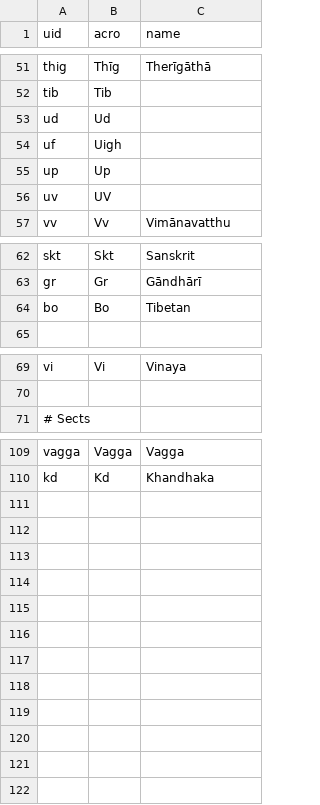
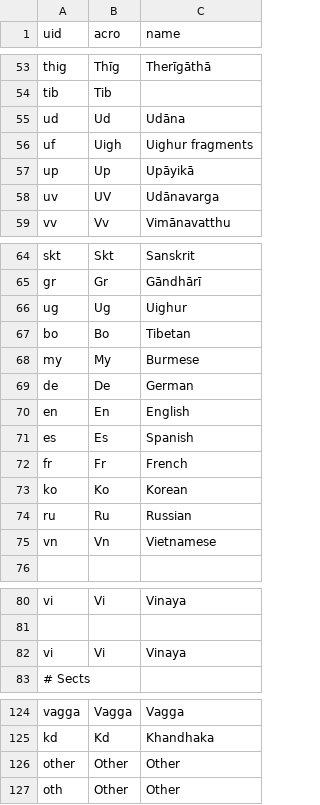
Before and after one commit to suttacentral/legacy-suttacentral-data, a CSV file: table/uid_expansion.csv, drawn as a sheet; only a part is shown, gaps mark what is left out; the diff covers the shown part only.

```diff
--- a/table/uid_expansion.csv
+++ b/table/uid_expansion.csv
@@ -53,5 +55,5 @@ tib,Tib ,
-ud,Ud ,
-uf,Uigh ,
-up,Up ,
-uv,UV ,
+ud,Ud,Udāna
+uf,Uigh,Uighur fragments
+up,Up,Upāyikā
+uv,UV,Udānavarga
 vv,Vv,Vimānavatthu
@@ -63,2 +65,11 @@ skt,Skt,Sanskrit
 gr,Gr,Gāndhārī
+ug,Ug,Uighur
 bo,Bo,Tibetan
+my,My,Burmese
+de,De,German
+en,En,English
+es,Es,Spanish
+fr,Fr,French
+ko,Ko,Korean
+ru,Ru,Russian
+vn,Vn,Vietnamese
@@ -71 +82,2 @@ vi,Vi,Vinaya
+vi,Vi,Vinaya
 # Sects,,
@@ -110 +125,3 @@ vagga,Vagga,Vagga
 kd,Kd,Khandhaka
+other,Other,Other
+oth,Other,Other
```
Also changed, not shown: 6 added rows, 1 removed row and 29 edited cells elsewhere in this file.
